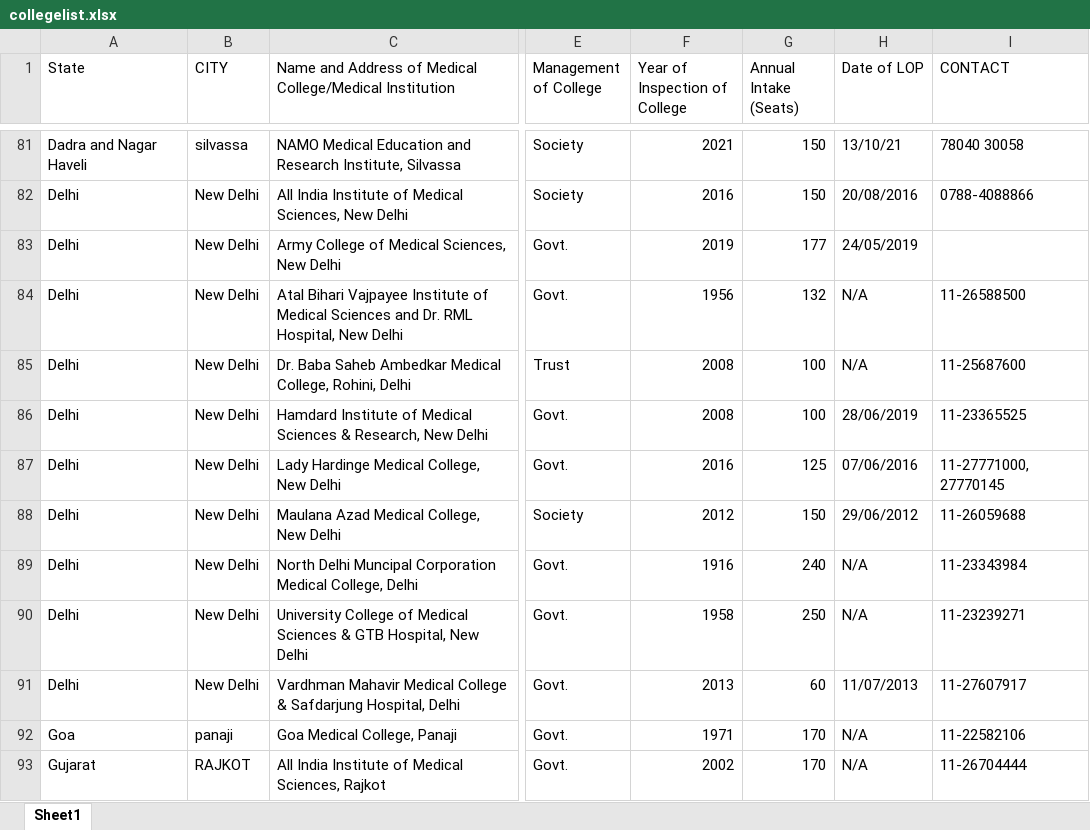
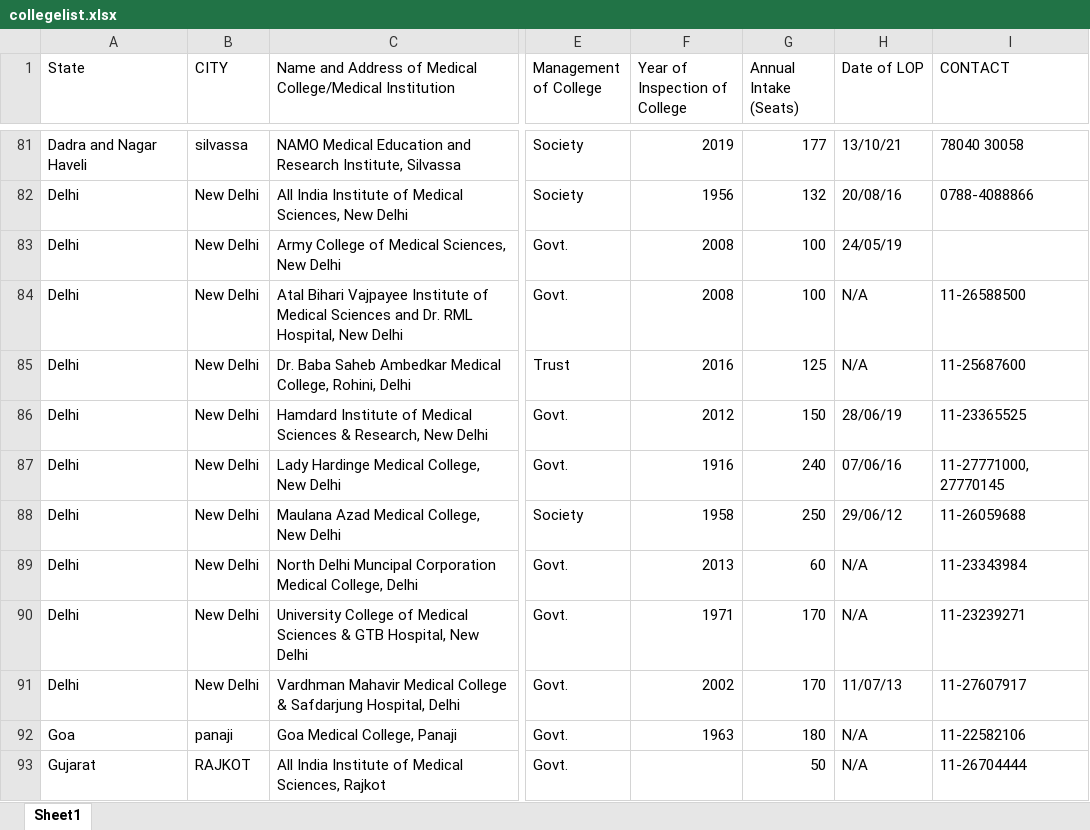
Before and after one commit to iamjigarchauhan/neetnavigator, an Excel workbook: public/collegelist.xlsx, sheet Sheet1, drawn as a sheet; only a part is shown, gaps mark what is left out; values as stored, in another font and other column widths than the file's, no cell formats; the diff covers the shown part only; the diff names each change by its address in the sheet, - before the commit and + after, or states it on an @@ line.

```diff
--- a/public/collegelist.xlsx (sheet Sheet1)
+++ b/public/collegelist.xlsx (sheet Sheet1)
-F81 (Year of Inspection of College): 2021
+F81 (Year of Inspection of College): 2019
-G81 (Annual Intake (Seats)): 150
+G81 (Annual Intake (Seats)): 177
-F82 (Year of Inspection of College): 2016
+F82 (Year of Inspection of College): 1956
-G82 (Annual Intake (Seats)): 150
+G82 (Annual Intake (Seats)): 132
-H82 (Date of LOP): 20/08/2016
+H82 (Date of LOP): 20/08/16
-F83 (Year of Inspection of College): 2019
+F83 (Year of Inspection of College): 2008
-G83 (Annual Intake (Seats)): 177
+G83 (Annual Intake (Seats)): 100
-H83 (Date of LOP): 24/05/2019
+H83 (Date of LOP): 24/05/19
-F84 (Year of Inspection of College): 1956
+F84 (Year of Inspection of College): 2008
-G84 (Annual Intake (Seats)): 132
+G84 (Annual Intake (Seats)): 100
-F85 (Year of Inspection of College): 2008
+F85 (Year of Inspection of College): 2016
-G85 (Annual Intake (Seats)): 100
+G85 (Annual Intake (Seats)): 125
-F86 (Year of Inspection of College): 2008
+F86 (Year of Inspection of College): 2012
-G86 (Annual Intake (Seats)): 100
+G86 (Annual Intake (Seats)): 150
-H86 (Date of LOP): 28/06/2019
+H86 (Date of LOP): 28/06/19
-F87 (Year of Inspection of College): 2016
+F87 (Year of Inspection of College): 1916
-G87 (Annual Intake (Seats)): 125
+G87 (Annual Intake (Seats)): 240
-H87 (Date of LOP): 07/06/2016
+H87 (Date of LOP): 07/06/16
-F88 (Year of Inspection of College): 2012
+F88 (Year of Inspection of College): 1958
-G88 (Annual Intake (Seats)): 150
+G88 (Annual Intake (Seats)): 250
-H88 (Date of LOP): 29/06/2012
+H88 (Date of LOP): 29/06/12
-F89 (Year of Inspection of College): 1916
+F89 (Year of Inspection of College): 2013
-G89 (Annual Intake (Seats)): 240
+G89 (Annual Intake (Seats)): 60
-F90 (Year of Inspection of College): 1958
+F90 (Year of Inspection of College): 1971
-G90 (Annual Intake (Seats)): 250
+G90 (Annual Intake (Seats)): 170
-F91 (Year of Inspection of College): 2013
+F91 (Year of Inspection of College): 2002
-G91 (Annual Intake (Seats)): 60
+G91 (Annual Intake (Seats)): 170
-H91 (Date of LOP): 11/07/2013
+H91 (Date of LOP): 11/07/13
-F92 (Year of Inspection of College): 1971
+F92 (Year of Inspection of College): 1963
-G92 (Annual Intake (Seats)): 170
+G92 (Annual Intake (Seats)): 180
-F93 (Year of Inspection of College): 2002
+F93 (Year of Inspection of College): (empty)
-G93 (Annual Intake (Seats)): 170
+G93 (Annual Intake (Seats)): 50
```
Also changed, not shown: 1326 edited cells elsewhere in this sheet, cell formats, 7 other files.
